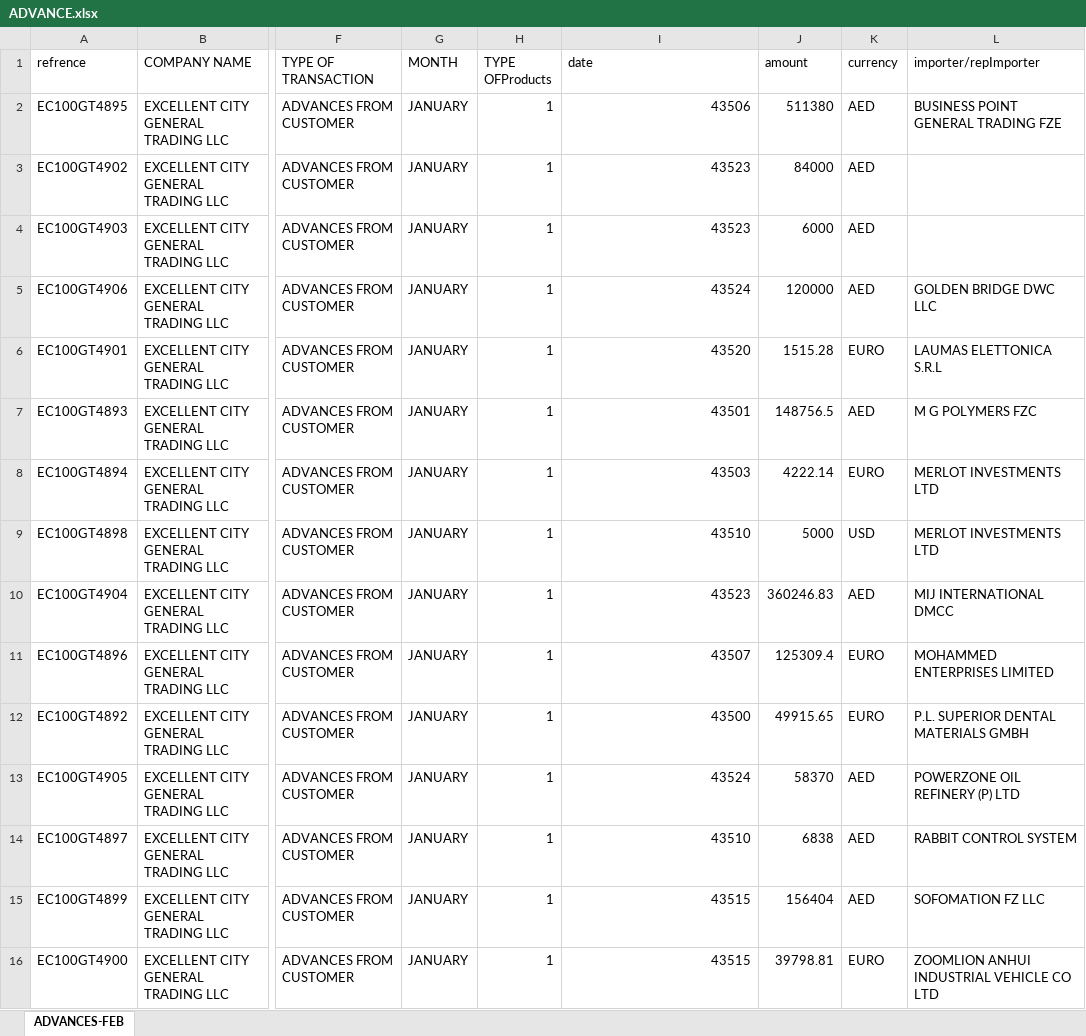
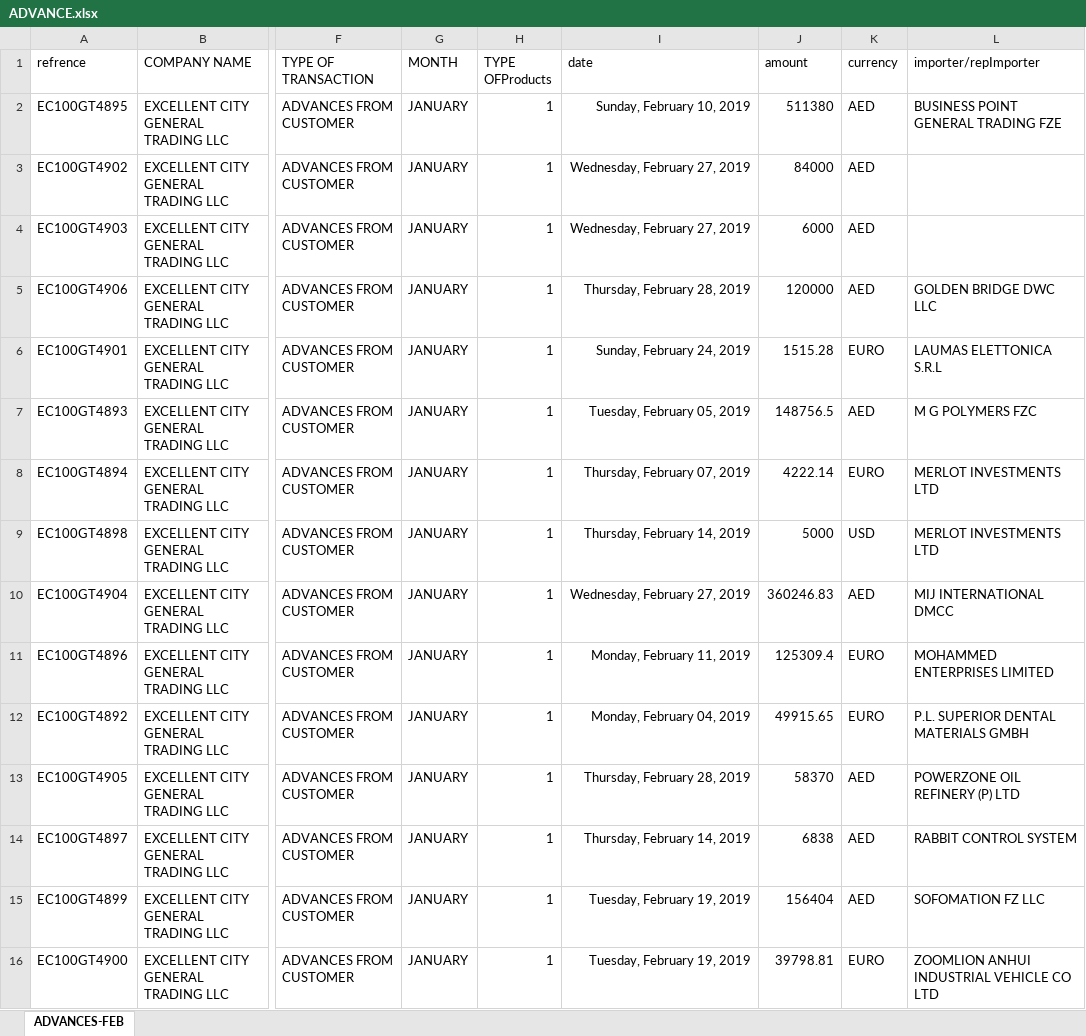
Before and after one commit to aminkhod/Abacas-transaction, an Excel workbook: ADVANCE.xlsx, sheet ADVANCES-FEB, drawn as a sheet; only a part is shown, gaps mark what is left out; values as stored, in another font and other column widths than the file's, no borders; the diff names each change by its address in the sheet, - before the commit and + after, or states it on an @@ line.

```diff
--- a/ADVANCE.xlsx (sheet ADVANCES-FEB)
+++ b/ADVANCE.xlsx (sheet ADVANCES-FEB)
-I2 (date): 43506
+I2 (date): Sunday, February 10, 2019
-I3:I4 (date): 43523
+I3:I4 (date): Wednesday, February 27, 2019
-I5 (date): 43524
+I5 (date): Thursday, February 28, 2019
-I6 (date): 43520
+I6 (date): Sunday, February 24, 2019
-I7 (date): 43501
+I7 (date): Tuesday, February 05, 2019
-I8 (date): 43503
+I8 (date): Thursday, February 07, 2019
-I9 (date): 43510
+I9 (date): Thursday, February 14, 2019
-I10 (date): 43523
+I10 (date): Wednesday, February 27, 2019
-I11 (date): 43507
+I11 (date): Monday, February 11, 2019
-I12 (date): 43500
+I12 (date): Monday, February 04, 2019
-I13 (date): 43524
+I13 (date): Thursday, February 28, 2019
-I14 (date): 43510
+I14 (date): Thursday, February 14, 2019
-I15:I16 (date): 43515
+I15:I16 (date): Tuesday, February 19, 2019
```
Also changed, not shown: 3 other files.
